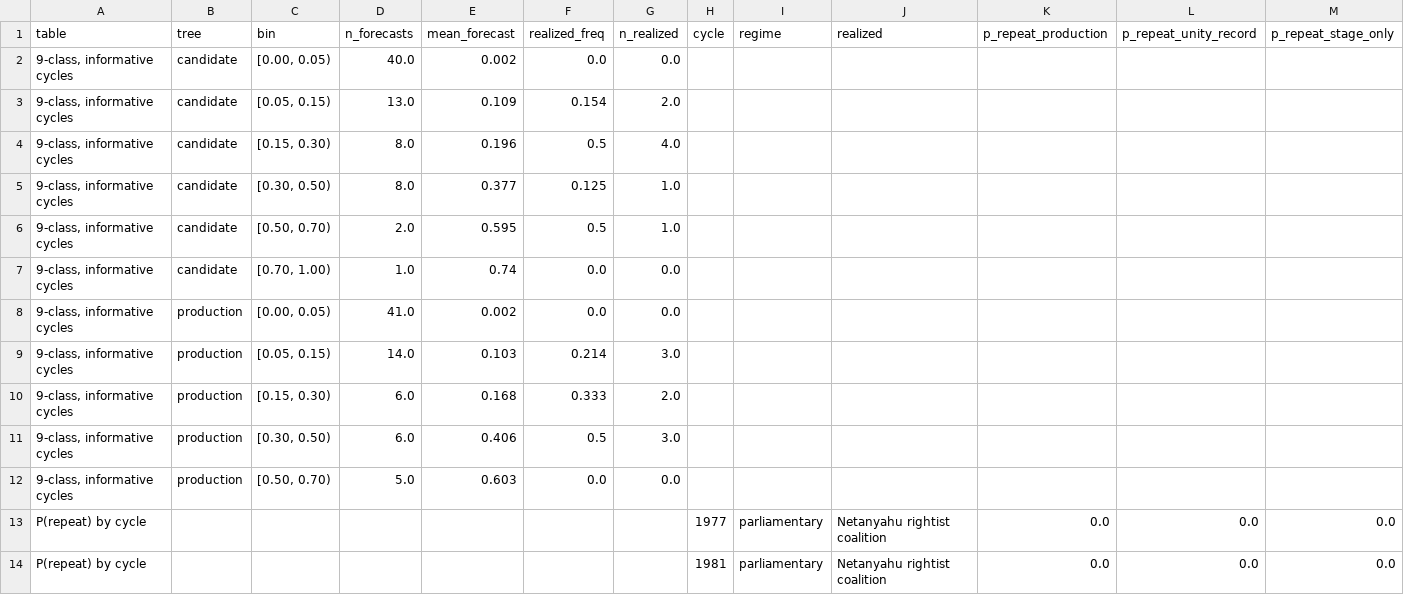
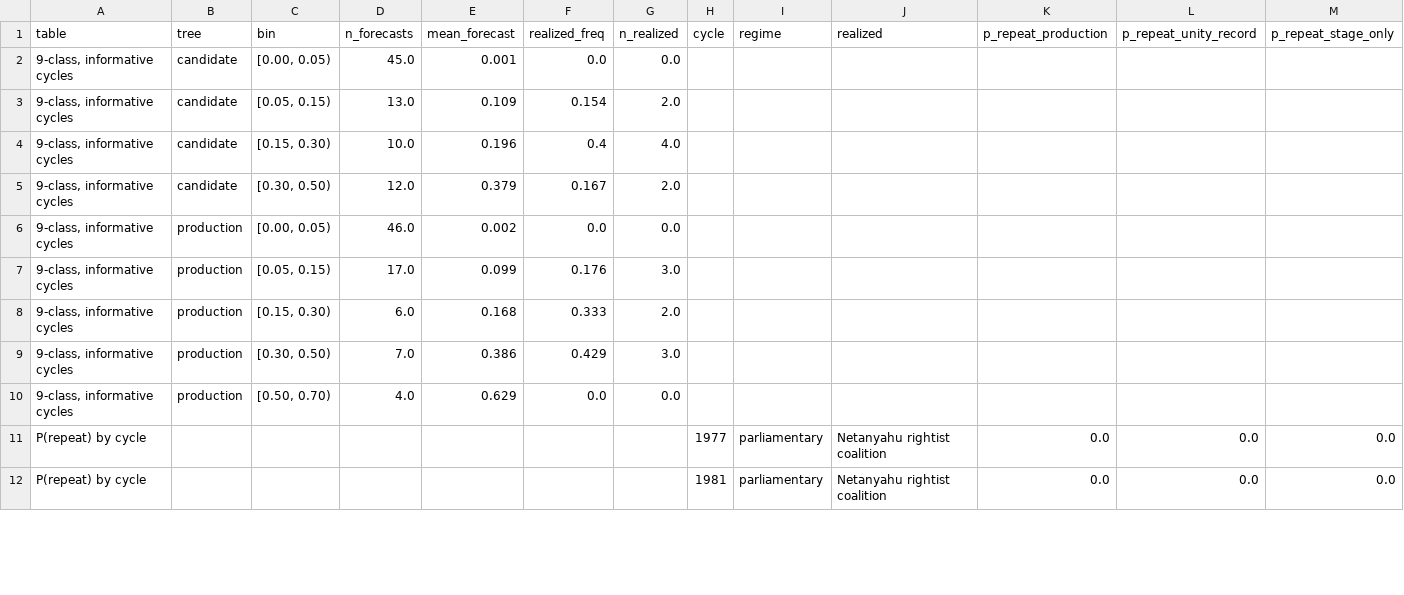
Before and after one commit to idoherling/2026_Election_Model, a CSV file: data/processed/formation_calibration.csv, drawn as a sheet; only a part is shown; removed rows and columns are numbered as before the commit, all else as after; rows hold the shown columns only; the diff covers the shown part only; the diff names each change by its address in the sheet, - before the commit and + after, or states it on an @@ line.

```diff
--- a/data/processed/formation_calibration.csv
+++ b/data/processed/formation_calibration.csv
-D2 (n_forecasts): 40.0
+D2 (n_forecasts): 45.0
-E2 (mean_forecast): 0.002
+E2 (mean_forecast): 0.001
-D4 (n_forecasts): 8.0
+D4 (n_forecasts): 10.0
-F4 (realized_freq): 0.5
+F4 (realized_freq): 0.4
-D5 (n_forecasts): 8.0
+D5 (n_forecasts): 12.0
-E5 (mean_forecast): 0.377
+E5 (mean_forecast): 0.379
-F5 (realized_freq): 0.125
+F5 (realized_freq): 0.167
-G5 (n_realized): 1.0
+G5 (n_realized): 2.0
-row 6: 9-class, informative cycles | candidate | [0.50, 0.70) | 2.0 | 0.595 | 0.5 | 1.0
-row 7: 9-class, informative cycles | candidate | [0.70, 1.00) | 1.0 | 0.74 | 0.0 | 0.0
-D6 (n_forecasts): 41.0
+D6 (n_forecasts): 46.0
-D7 (n_forecasts): 14.0
+D7 (n_forecasts): 17.0
-E7 (mean_forecast): 0.103
+E7 (mean_forecast): 0.099
-F7 (realized_freq): 0.214
+F7 (realized_freq): 0.176
-D9 (n_forecasts): 6.0
+D9 (n_forecasts): 7.0
-E9 (mean_forecast): 0.406
+E9 (mean_forecast): 0.386
-F9 (realized_freq): 0.5
+F9 (realized_freq): 0.429
-D10 (n_forecasts): 5.0
+D10 (n_forecasts): 4.0
-E10 (mean_forecast): 0.603
+E10 (mean_forecast): 0.629
```
Also changed, not shown: 60 edited cells elsewhere in this file, data/processed/formation_validation.csv, data/processed/formation_validation_classes.csv, 28 other files.
